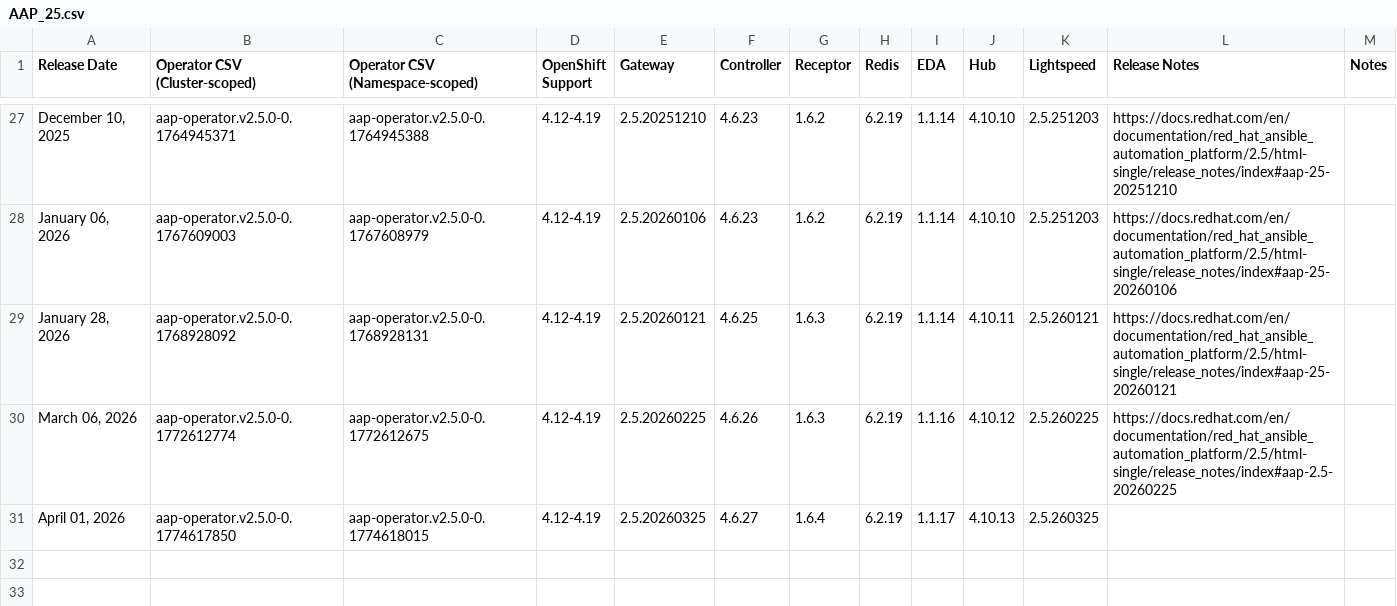
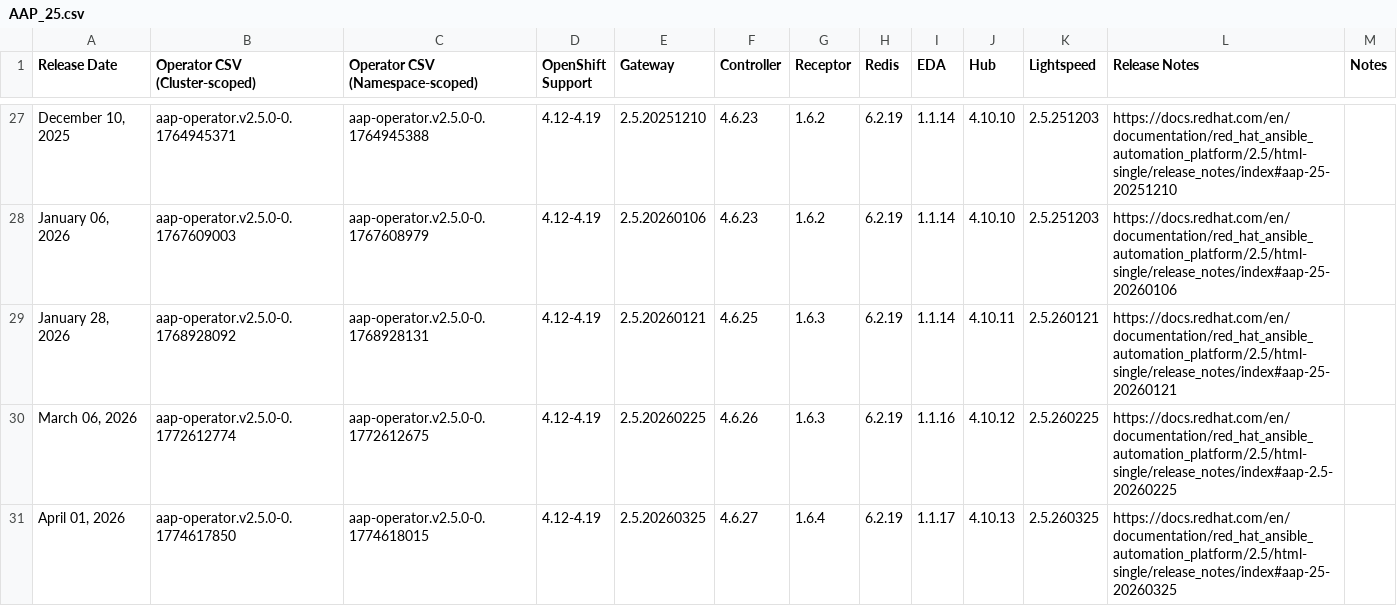
Before and after one commit to lennysh/aap-openshift-compatibility-matrix, a CSV file: data/AAP_25.csv, drawn as a sheet; only a part is shown, gaps mark what is left out.

```diff
--- a/data/AAP_25.csv
+++ b/data/AAP_25.csv
@@ -30,2 +30,2 @@ Release Date,Operator CSV (Cluster-scoped),Operator CSV (Namespace-scoped),OpenS
 "March 06, 2026",aap-operator.v2.5.0-0.1772612774,aap-operator.v2.5.0-0.1772612675,4.12-4.19,2.5.20260225,4.6.26,1.6.3,6.2.19,1.1.16,4.10.12,2.5.260225,https://docs.redhat.com/en/documentation/red_hat_ansible_automation_platform/2.5/html-single/release_notes/index#aap-2.5-20260225,
-"April 01, 2026",aap-operator.v2.5.0-0.1774617850,aap-operator.v2.5.0-0.1774618015,4.12-4.19,2.5.20260325,4.6.27,1.6.4,6.2.19,1.1.17,4.10.13,2.5.260325,,
+"April 01, 2026",aap-operator.v2.5.0-0.1774617850,aap-operator.v2.5.0-0.1774618015,4.12-4.19,2.5.20260325,4.6.27,1.6.4,6.2.19,1.1.17,4.10.13,2.5.260325,https://docs.redhat.com/en/documentation/red_hat_ansible_automation_platform/2.5/html-single/release_notes/index#aap-25-20260325,
```
Also changed, not shown: data/AAP_24.csv, data/AAP_26.csv.
